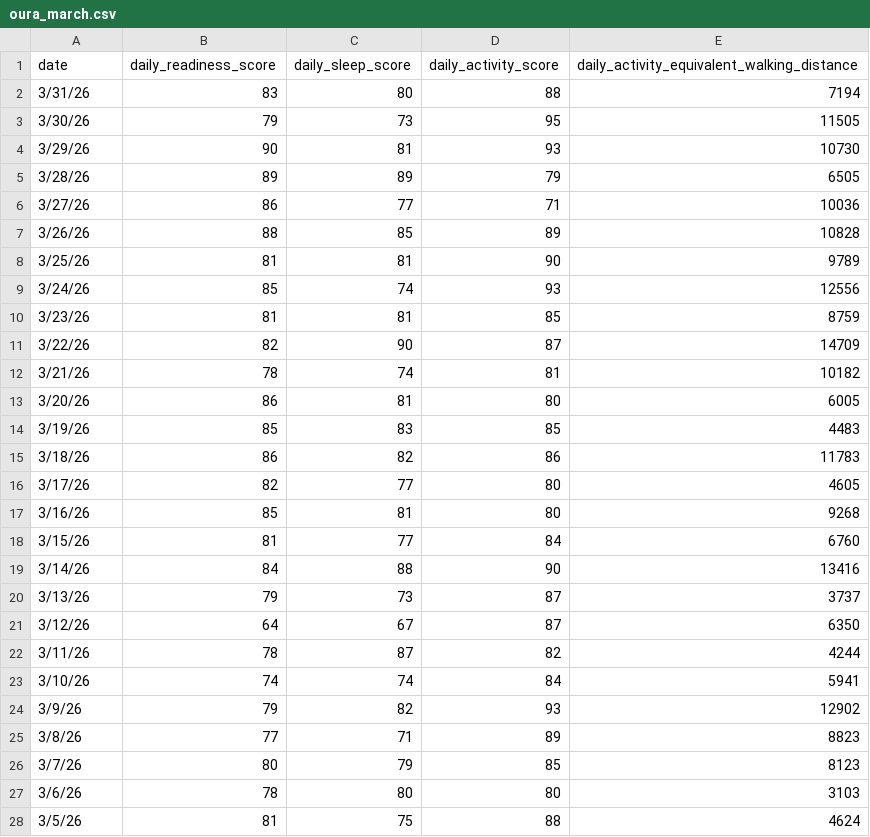
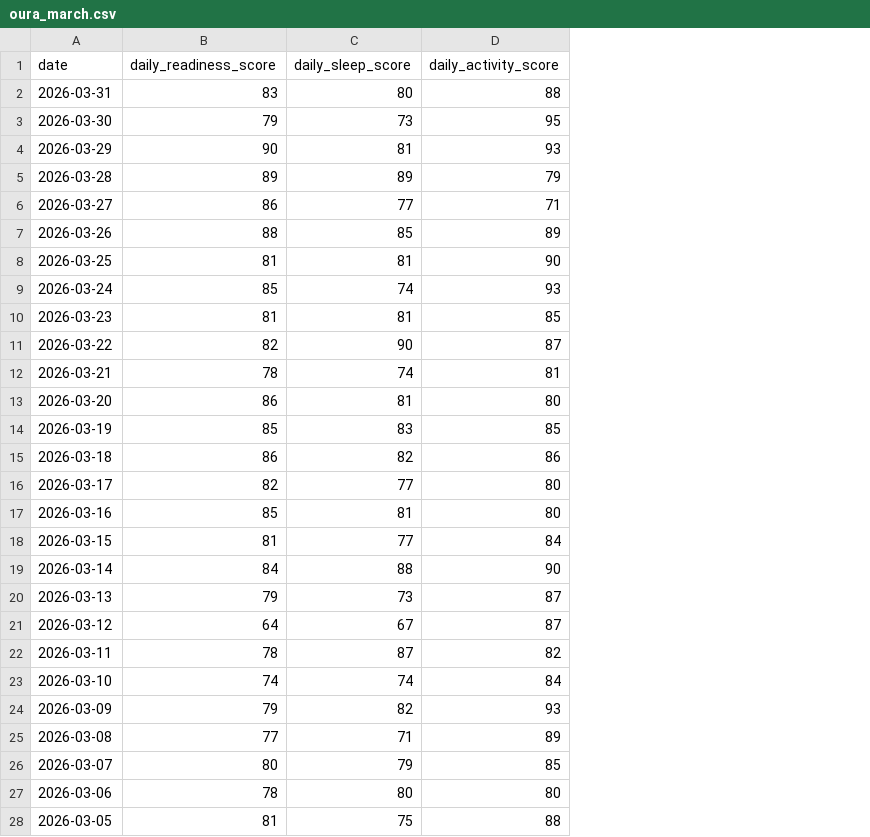
Before and after one commit to aarongilly/cintel-04-rolling-monitoring, a CSV file: data/oura_march.csv, drawn as a sheet; only a part is shown; the diff covers the shown part only; the diff names each change by its address in the sheet, - before the commit and + after, or states it on an @@ line.

```diff
--- a/data/oura_march.csv
+++ b/data/oura_march.csv
-column E, rows 1-28: daily_activity_equivalent_walking_distance | 7194 | 11505 | 10730 | 6505 | 10036 | 10828 | 9789 | 12556 | 8759 | 14709 | 10182 | 6005 | 4483 | 11783 | 4605 | 9268 | 6760 | 13416 | 3737 | 6350 | 4244 | 5941 | 12902 | 8823 | 8123 | 3103 | 4624
-A2 (date): 3/31/26
+A2 (date): 2026-03-31
-A3 (date): 3/30/26
+A3 (date): 2026-03-30
-A4 (date): 3/29/26
+A4 (date): 2026-03-29
-A5 (date): 3/28/26
+A5 (date): 2026-03-28
-A6 (date): 3/27/26
+A6 (date): 2026-03-27
-A7 (date): 3/26/26
+A7 (date): 2026-03-26
-A8 (date): 3/25/26
+A8 (date): 2026-03-25
-A9 (date): 3/24/26
+A9 (date): 2026-03-24
-A10 (date): 3/23/26
+A10 (date): 2026-03-23
-A11 (date): 3/22/26
+A11 (date): 2026-03-22
-A12 (date): 3/21/26
+A12 (date): 2026-03-21
-A13 (date): 3/20/26
+A13 (date): 2026-03-20
-A14 (date): 3/19/26
+A14 (date): 2026-03-19
-A15 (date): 3/18/26
+A15 (date): 2026-03-18
-A16 (date): 3/17/26
+A16 (date): 2026-03-17
-A17 (date): 3/16/26
+A17 (date): 2026-03-16
-A18 (date): 3/15/26
+A18 (date): 2026-03-15
-A19 (date): 3/14/26
+A19 (date): 2026-03-14
-A20 (date): 3/13/26
+A20 (date): 2026-03-13
-A21 (date): 3/12/26
+A21 (date): 2026-03-12
-A22 (date): 3/11/26
+A22 (date): 2026-03-11
-A23 (date): 3/10/26
+A23 (date): 2026-03-10
-A24 (date): 3/9/26
+A24 (date): 2026-03-09
-A25 (date): 3/8/26
+A25 (date): 2026-03-08
-A26 (date): 3/7/26
+A26 (date): 2026-03-07
-A27 (date): 3/6/26
+A27 (date): 2026-03-06
-A28 (date): 3/5/26
+A28 (date): 2026-03-05
```
Also changed, not shown: 4 edited cells elsewhere in this file, artifacts/rolling_metrics_gillespie.csv, 4 other files.
